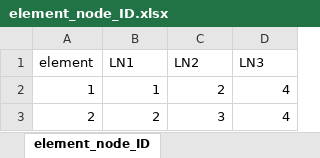
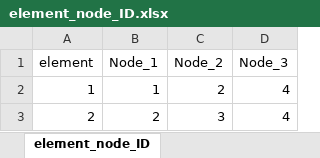
Before and after one commit to Felipeipe/fem, an Excel workbook: element_node_ID.xlsx, sheet element_node_ID, drawn as a sheet; values as stored, in another font and other column widths than the file's, no borders; the diff names each change by its address in the sheet, - before the commit and + after, or states it on an @@ line.

```diff
--- a/element_node_ID.xlsx (sheet element_node_ID)
+++ b/element_node_ID.xlsx (sheet element_node_ID)
-B1: LN1
+B1: Node_1
-C1: LN2
+C1: Node_2
-D1: LN3
+D1: Node_3
```
Also changed, not shown: 1 other file.
